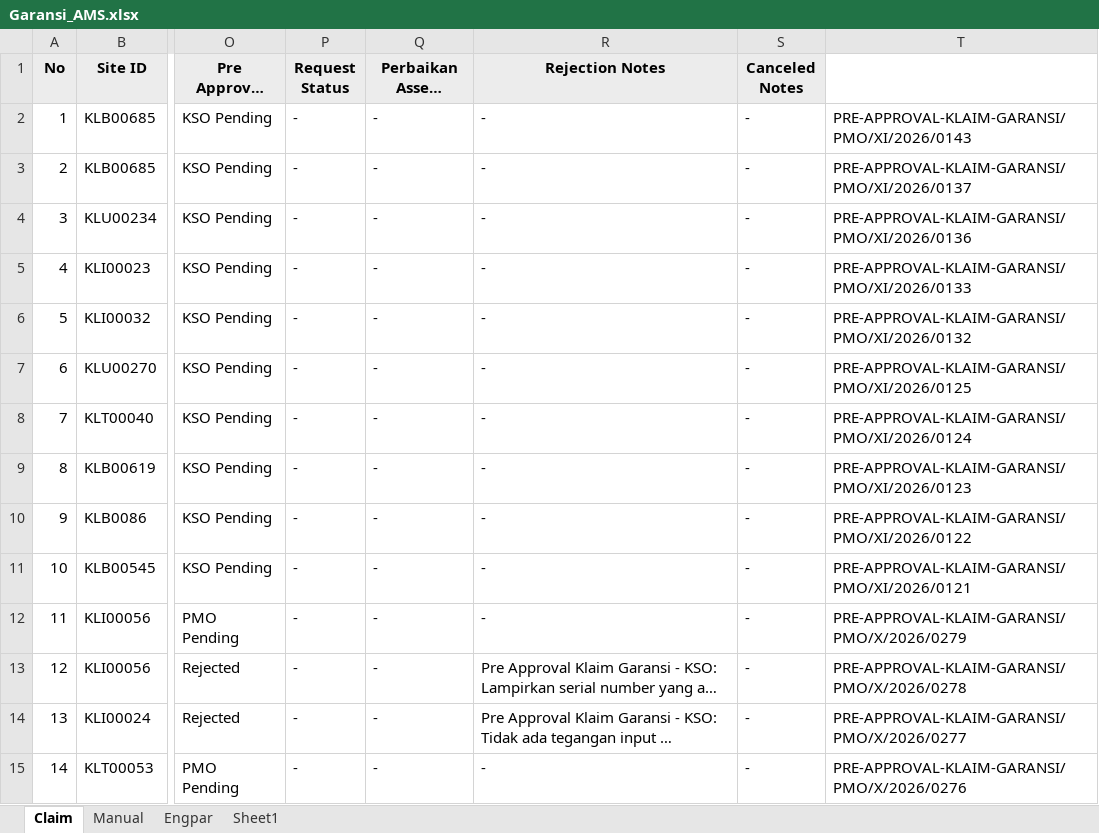
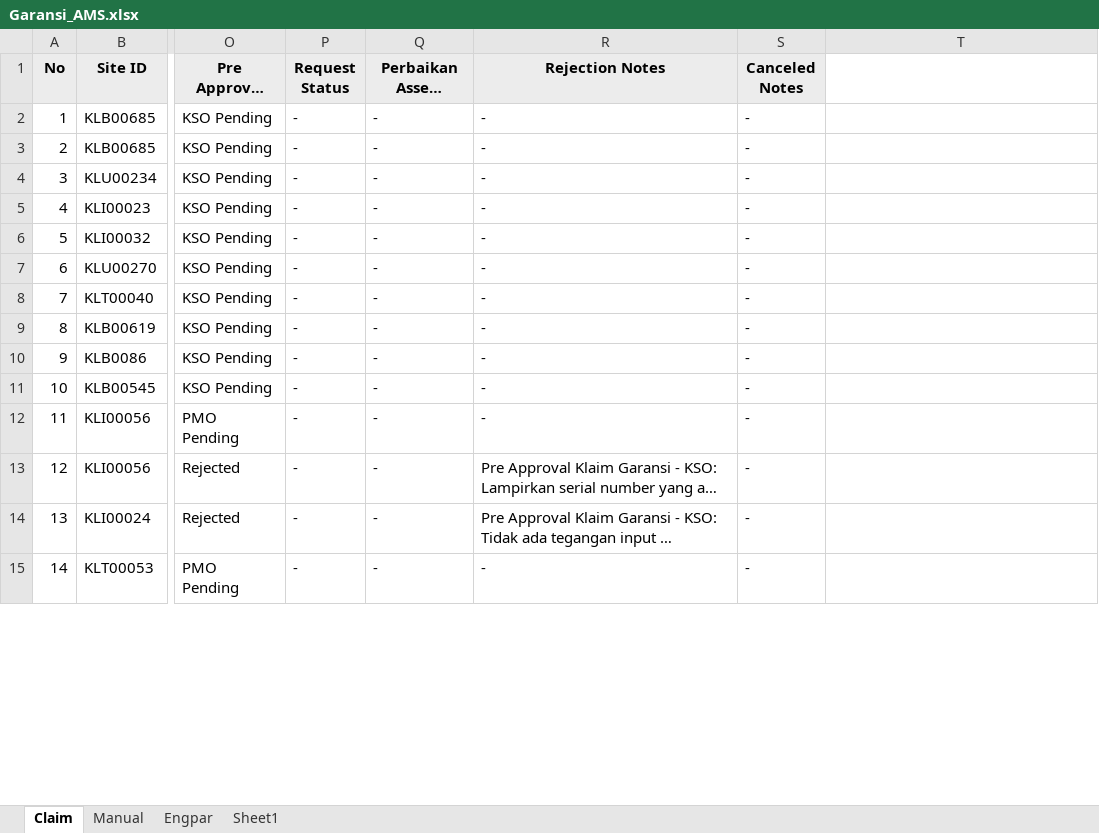
Before and after one commit to Harpaj6688/GaransiAMS, an Excel workbook: Garansi_AMS.xlsx, sheet Claim, drawn as a sheet; only a part is shown, gaps mark what is left out; long unchanged cells end in …; values as stored, in another font and other column widths than the file's, no borders; the diff covers the shown part only; the diff names each change by its address in the sheet, - before the commit and + after, or states it on an @@ line.

```diff
--- a/Garansi_AMS.xlsx (sheet Claim)
+++ b/Garansi_AMS.xlsx (sheet Claim)
-T2: PRE-APPROVAL-KLAIM-GARANSI/PMO/XI/2026/0143
+T2: (empty)
-T3: PRE-APPROVAL-KLAIM-GARANSI/PMO/XI/2026/0137
+T3: (empty)
-T4: PRE-APPROVAL-KLAIM-GARANSI/PMO/XI/2026/0136
+T4: (empty)
-T5: PRE-APPROVAL-KLAIM-GARANSI/PMO/XI/2026/0133
+T5: (empty)
-T6: PRE-APPROVAL-KLAIM-GARANSI/PMO/XI/2026/0132
+T6: (empty)
-T7: PRE-APPROVAL-KLAIM-GARANSI/PMO/XI/2026/0125
+T7: (empty)
-T8: PRE-APPROVAL-KLAIM-GARANSI/PMO/XI/2026/0124
+T8: (empty)
-T9: PRE-APPROVAL-KLAIM-GARANSI/PMO/XI/2026/0123
+T9: (empty)
-T10: PRE-APPROVAL-KLAIM-GARANSI/PMO/XI/2026/0122
+T10: (empty)
-T11: PRE-APPROVAL-KLAIM-GARANSI/PMO/XI/2026/0121
+T11: (empty)
-T12: PRE-APPROVAL-KLAIM-GARANSI/PMO/X/2026/0279
+T12: (empty)
-T13: PRE-APPROVAL-KLAIM-GARANSI/PMO/X/2026/0278
+T13: (empty)
-T14: PRE-APPROVAL-KLAIM-GARANSI/PMO/X/2026/0277
+T14: (empty)
-T15: PRE-APPROVAL-KLAIM-GARANSI/PMO/X/2026/0276
+T15: (empty)
```
Also changed, not shown: 122 edited cells elsewhere in this sheet, sheet Sheet1.
